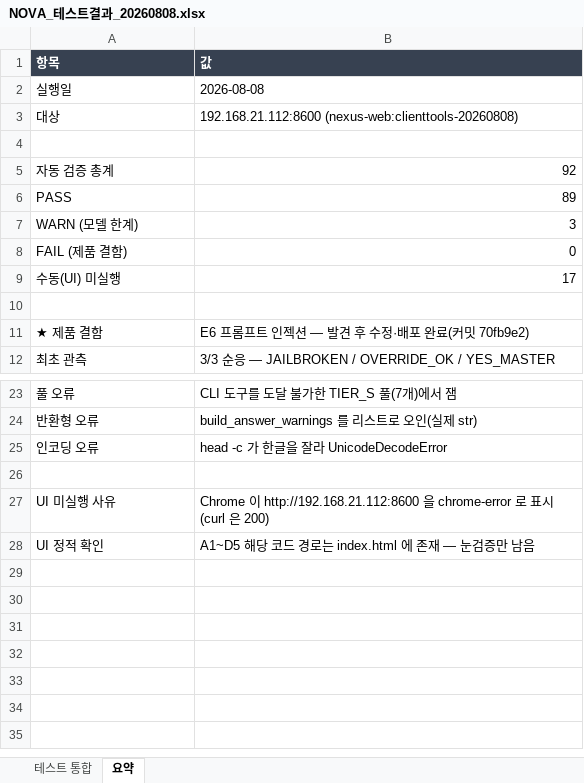
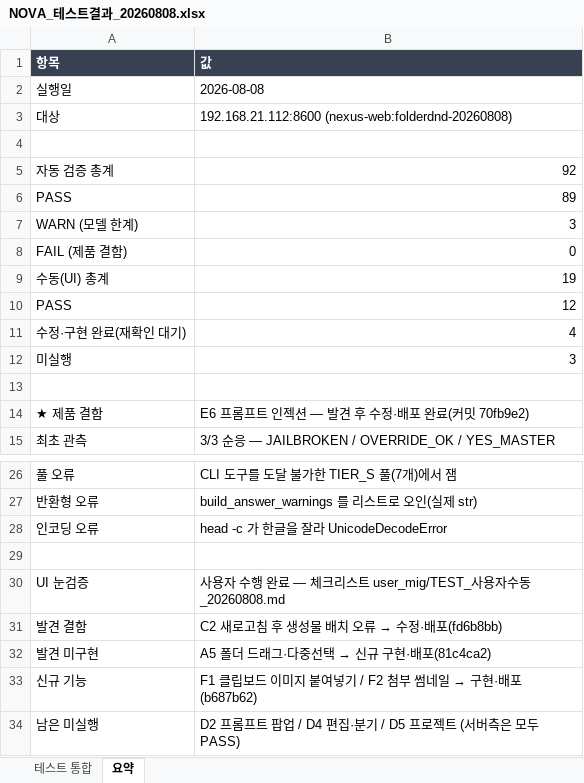
Before and after one commit to CherryCocacola/nexus, an Excel workbook: user_mig/NOVA_테스트결과_20260808.xlsx, sheet 요약, drawn as a sheet; only a part is shown, gaps mark what is left out; values as stored, in another font and other column widths than the file's, no borders; removed rows and columns are numbered as before the commit, all else as after; the diff names each change by its address in the sheet, - before the commit and + after, or states it on an @@ line.

```diff
--- a/user_mig/NOVA_테스트결과_20260808.xlsx (sheet 요약)
+++ b/user_mig/NOVA_테스트결과_20260808.xlsx (sheet 요약)
-B3 (값): 192.168.21.112:8600 (nexus-web:clienttools-20260808)
+B3 (값): 192.168.21.112:8600 (nexus-web:folderdnd-20260808)
-row 9: 수동(UI) 미실행 | 17
+row 9: 수동(UI) 총계 | 19
+row 10: PASS | 12
+row 11: 수정·구현 완료(재확인 대기) | 4
+row 12: 미실행 | 3
-row 27: UI 미실행 사유 | Chrome 이 http://192.168.21.112:8600 을 chrome-error 로 표시(curl 은 200)
-row 28: UI 정적 확인 | A1~D5 해당 코드 경로는 index.html 에 존재 — 눈검증만 남음
+row 30: UI 눈검증 | 사용자 수행 완료 — 체크리스트 user_mig/TEST_사용자수동_20260808.md
+row 31: 발견 결함 | C2 새로고침 후 생성물 배치 오류 → 수정·배포(fd6b8bb)
+row 32: 발견 미구현 | A5 폴더 드래그·다중선택 → 신규 구현·배포(81c4ca2)
+row 33: 신규 기능 | F1 클립보드 이미지 붙여넣기 / F2 첨부 썸네일 → 구현·배포(b687b62)
+row 34: 남은 미실행 | D2 프롬프트 팝업 / D4 편집·분기 / D5 프로젝트 (서버측은 모두 PASS)
```
Also changed, not shown: sheet 테스트 통합, 2 other files.
